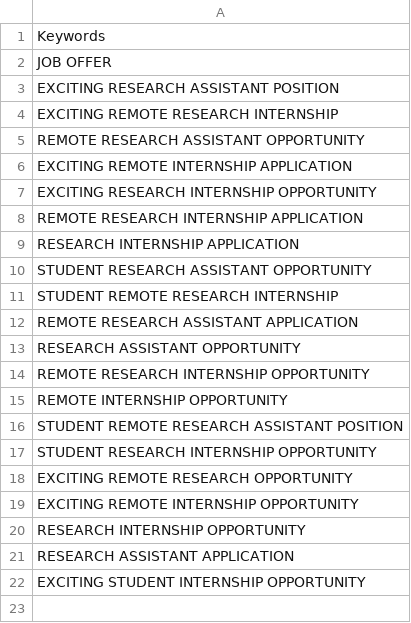
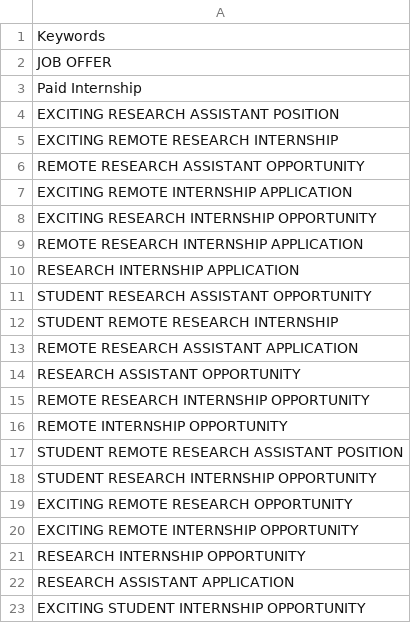
Before and after one commit to OberAlex/HuntingList, a CSV file: phishing:scam-keywords.csv, drawn as a sheet.

Commit message:
Update phishing:scam-keywords.csv

```diff
--- a/phishing:scam-keywords.csv
+++ b/phishing:scam-keywords.csv
@@ -2,2 +2,3 @@
 JOB OFFER,
+Paid Internship,
 EXCITING RESEARCH ASSISTANT POSITION,
```
